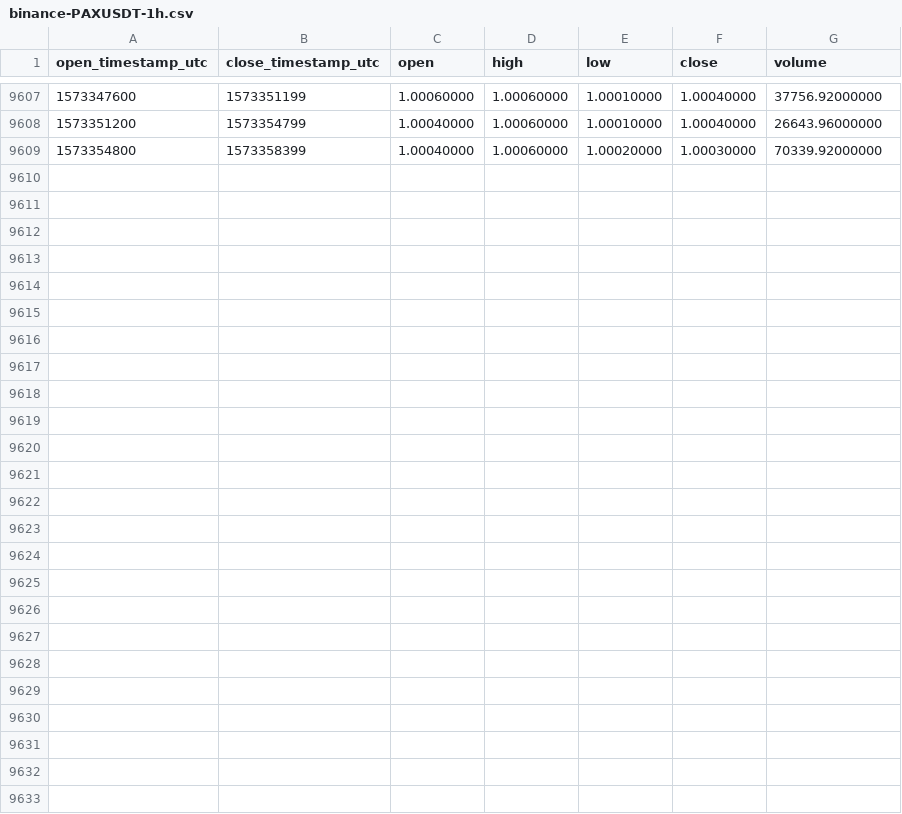
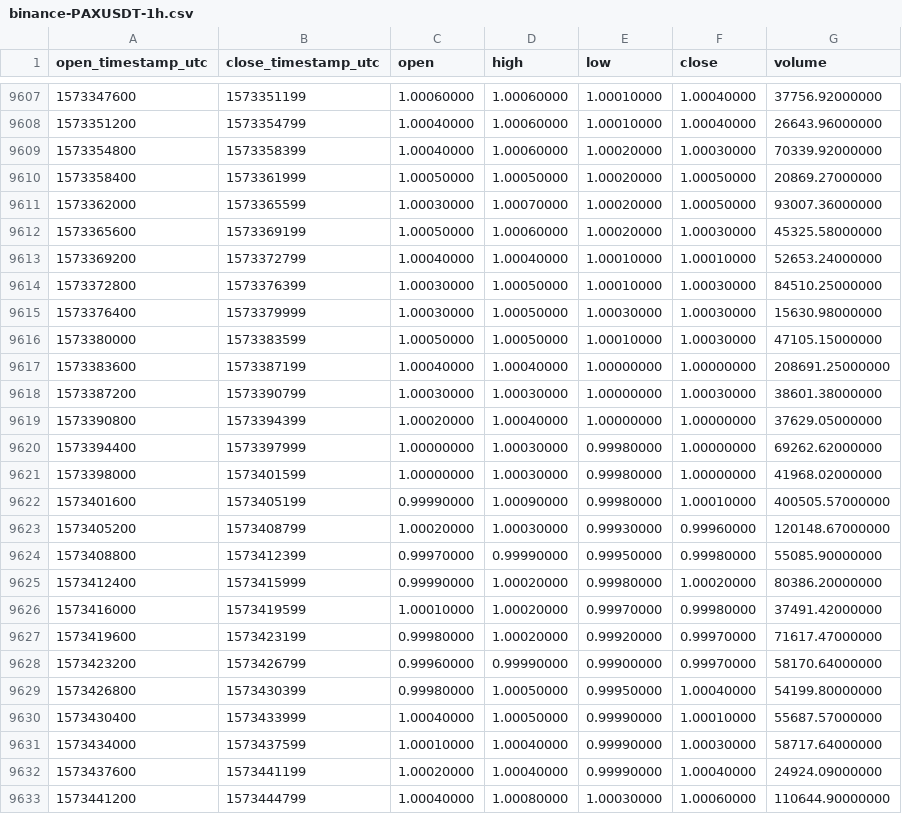
Before and after one commit to cryptobigbro/binance-PAXUSDT, a CSV file: binance-PAXUSDT-1h.csv, drawn as a sheet; only a part is shown, gaps mark what is left out; the diff names each change by its address in the sheet, - before the commit and + after, or states it on an @@ line.

Commit message:
Update OHLCV data.

```diff
--- a/binance-PAXUSDT-1h.csv
+++ b/binance-PAXUSDT-1h.csv
+row 9610: 1573358400 | 1573361999 | 1.00050000 | 1.00050000 | 1.00020000 | 1.00050000 | 20869.27000000
+row 9611: 1573362000 | 1573365599 | 1.00030000 | 1.00070000 | 1.00020000 | 1.00050000 | 93007.36000000
+row 9612: 1573365600 | 1573369199 | 1.00050000 | 1.00060000 | 1.00020000 | 1.00030000 | 45325.58000000
+row 9613: 1573369200 | 1573372799 | 1.00040000 | 1.00040000 | 1.00010000 | 1.00010000 | 52653.24000000
+row 9614: 1573372800 | 1573376399 | 1.00030000 | 1.00050000 | 1.00010000 | 1.00030000 | 84510.25000000
+row 9615: 1573376400 | 1573379999 | 1.00030000 | 1.00050000 | 1.00030000 | 1.00030000 | 15630.98000000
+row 9616: 1573380000 | 1573383599 | 1.00050000 | 1.00050000 | 1.00010000 | 1.00030000 | 47105.15000000
+row 9617: 1573383600 | 1573387199 | 1.00040000 | 1.00040000 | 1.00000000 | 1.00000000 | 208691.25000000
+row 9618: 1573387200 | 1573390799 | 1.00030000 | 1.00030000 | 1.00000000 | 1.00030000 | 38601.38000000
+row 9619: 1573390800 | 1573394399 | 1.00020000 | 1.00040000 | 1.00000000 | 1.00000000 | 37629.05000000
+row 9620: 1573394400 | 1573397999 | 1.00000000 | 1.00030000 | 0.99980000 | 1.00000000 | 69262.62000000
+row 9621: 1573398000 | 1573401599 | 1.00000000 | 1.00030000 | 0.99980000 | 1.00000000 | 41968.02000000
+row 9622: 1573401600 | 1573405199 | 0.99990000 | 1.00090000 | 0.99980000 | 1.00010000 | 400505.57000000
+row 9623: 1573405200 | 1573408799 | 1.00020000 | 1.00030000 | 0.99930000 | 0.99960000 | 120148.67000000
+row 9624: 1573408800 | 1573412399 | 0.99970000 | 0.99990000 | 0.99950000 | 0.99980000 | 55085.90000000
+row 9625: 1573412400 | 1573415999 | 0.99990000 | 1.00020000 | 0.99980000 | 1.00020000 | 80386.20000000
+row 9626: 1573416000 | 1573419599 | 1.00010000 | 1.00020000 | 0.99970000 | 0.99980000 | 37491.42000000
+row 9627: 1573419600 | 1573423199 | 0.99980000 | 1.00020000 | 0.99920000 | 0.99970000 | 71617.47000000
+row 9628: 1573423200 | 1573426799 | 0.99960000 | 0.99990000 | 0.99900000 | 0.99970000 | 58170.64000000
+row 9629: 1573426800 | 1573430399 | 0.99980000 | 1.00050000 | 0.99950000 | 1.00040000 | 54199.80000000
+row 9630: 1573430400 | 1573433999 | 1.00040000 | 1.00050000 | 0.99990000 | 1.00010000 | 55687.57000000
+row 9631: 1573434000 | 1573437599 | 1.00010000 | 1.00040000 | 0.99990000 | 1.00030000 | 58717.64000000
+row 9632: 1573437600 | 1573441199 | 1.00020000 | 1.00040000 | 0.99990000 | 1.00040000 | 24924.09000000
+row 9633: 1573441200 | 1573444799 | 1.00040000 | 1.00080000 | 1.00030000 | 1.00060000 | 110644.90000000
```
Also changed, not shown: binance-PAXUSDT-1d.csv.
